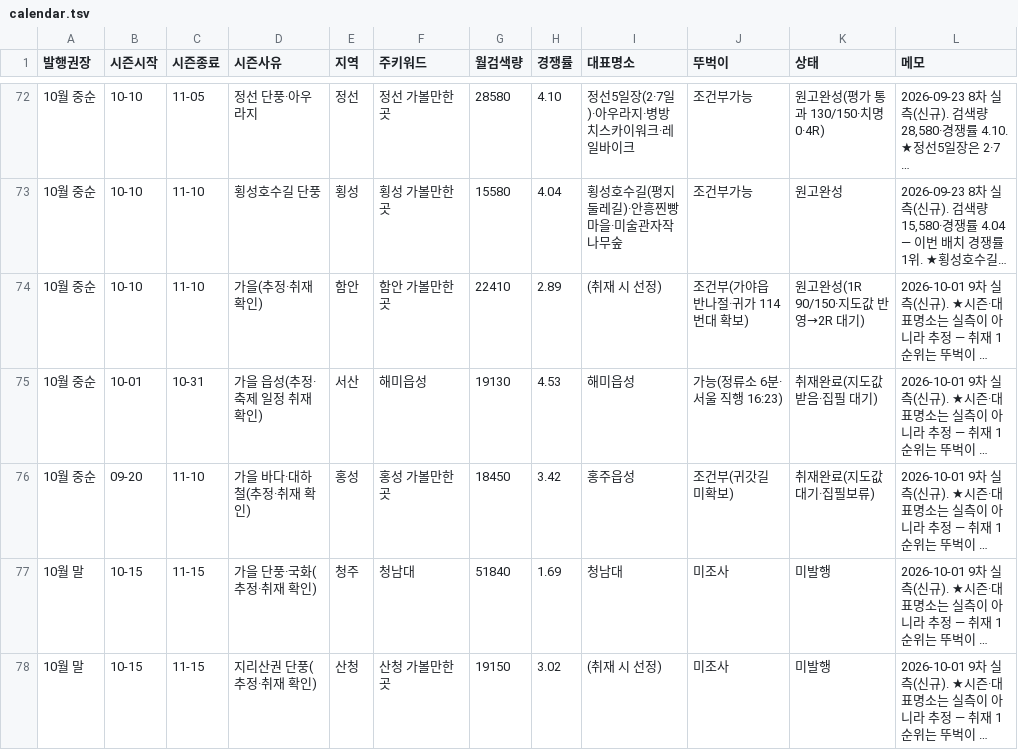
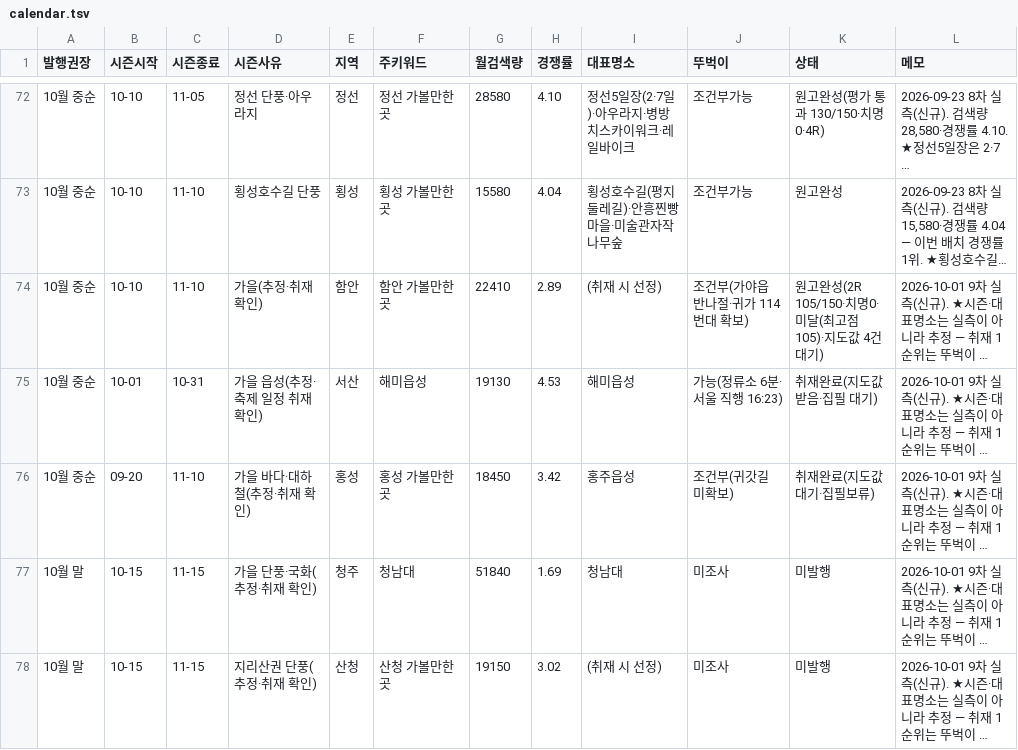
Before and after one commit to e8393111-cloud/blogspot, a TSV file: .claude/travel-calendar/calendar.tsv, drawn as a sheet; only a part is shown, gaps mark what is left out; long unchanged cells end in …; the diff names each change by its address in the sheet, - before the commit and + after, or states it on an @@ line.

```diff
--- a/.claude/travel-calendar/calendar.tsv
+++ b/.claude/travel-calendar/calendar.tsv
-K74 (상태): 원고완성(1R 90/150·지도값 반영→2R 대기)
+K74 (상태): 원고완성(2R 105/150·치명0·미달(최고점 105)·지도값 4건 대기)
```
Also changed, not shown: 3 other files.
